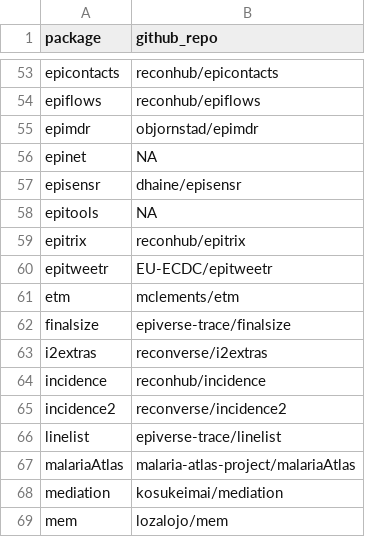
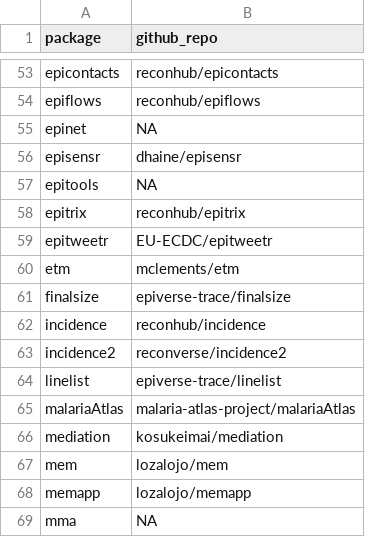
Before and after one commit to cran-task-views/Epidemiology, a CSV file: data/source_repositories.csv, drawn as a sheet; only a part is shown, gaps mark what is left out; the shorter side is filled out with more unchanged rows; the diff names each change by its address in the sheet, - before the commit and + after, or states it on an @@ line.

Commit message:
Update source repo database

```diff
--- a/data/source_repositories.csv
+++ b/data/source_repositories.csv
-row 55: epimdr | objornstad/epimdr
-row 63: i2extras | reconverse/i2extras
```
Also changed, not shown: 1 other file.
